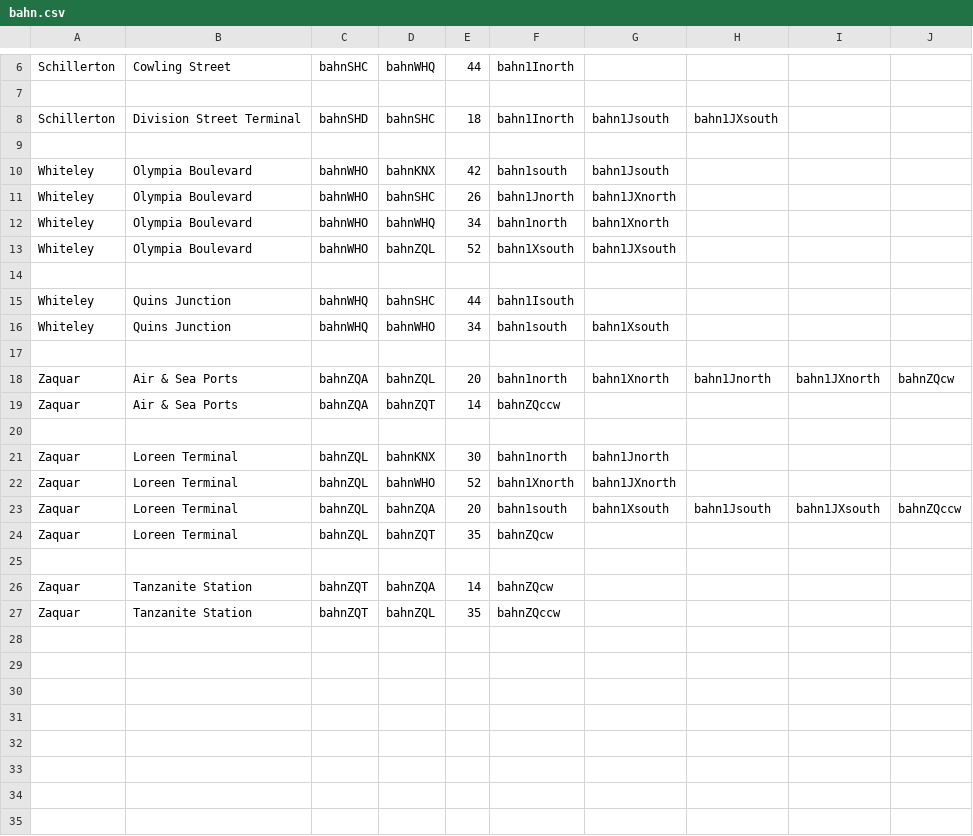
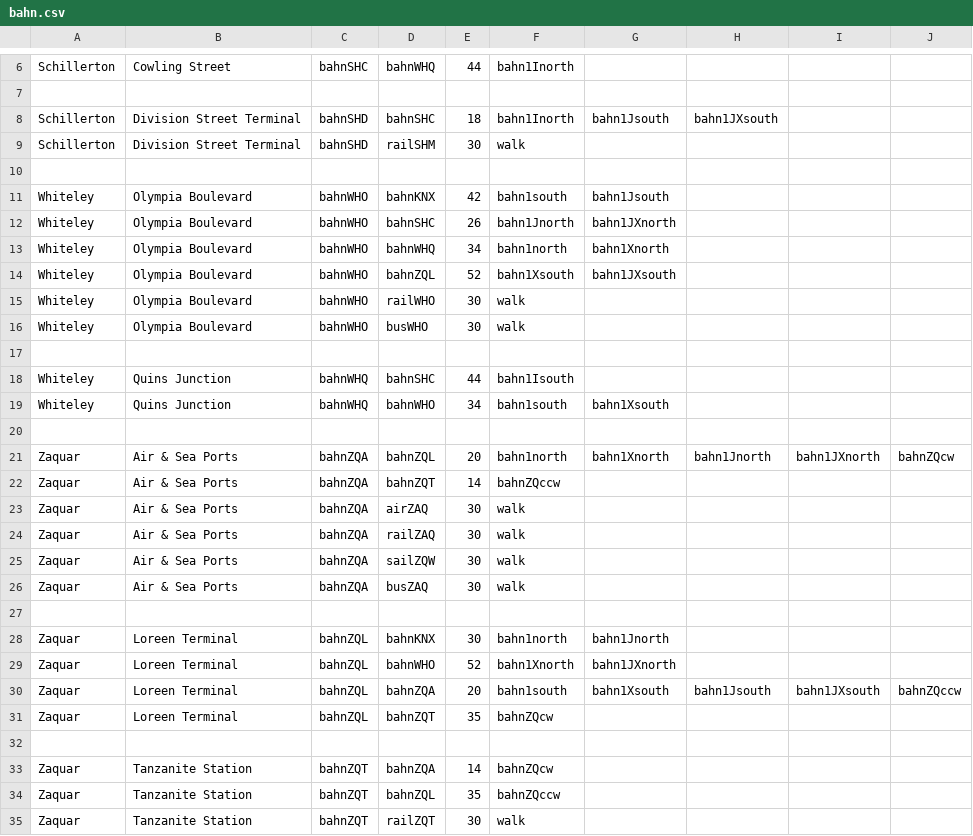
Before and after one commit to KittyCat11231/KittyCat11231.github.io, a CSV file: intraroute/data/pathfinding/bahn.csv, drawn as a sheet; only a part is shown, gaps mark what is left out.

Commit message:
WIP pathfinding script now checks modes before adding adjacent stops to a stop object

```diff
--- a/intraroute/data/pathfinding/bahn.csv
+++ b/intraroute/data/pathfinding/bahn.csv
@@ -8,2 +8,3 @@ Schillerton,Cowling Street,bahnSHC,bahnWHQ,44,bahn1Inorth,,,,
 Schillerton,Division Street Terminal,bahnSHD,bahnSHC,18,bahn1Inorth,bahn1Jsouth,bahn1JXsouth,,
+Schillerton,Division Street Terminal,bahnSHD,railSHM,30,walk,,,,
 ,,,,,,,,,
@@ -13,2 +14,4 @@ Whiteley,Olympia Boulevard,bahnWHO,bahnWHQ,34,bahn1north,bahn1Xnorth,,,
 Whiteley,Olympia Boulevard,bahnWHO,bahnZQL,52,bahn1Xsouth,bahn1JXsouth,,,
+Whiteley,Olympia Boulevard,bahnWHO,railWHO,30,walk,,,,
+Whiteley,Olympia Boulevard,bahnWHO,busWHO,30,walk,,,,
 ,,,,,,,,,
@@ -19,2 +22,6 @@ Zaquar,Air & Sea Ports,bahnZQA,bahnZQL,20,bahn1north,bahn1Xnorth,bahn1Jnorth,bah
 Zaquar,Air & Sea Ports,bahnZQA,bahnZQT,14,bahnZQccw,,,,
+Zaquar,Air & Sea Ports,bahnZQA,airZAQ,30,walk,,,,
+Zaquar,Air & Sea Ports,bahnZQA,railZAQ,30,walk,,,,
+Zaquar,Air & Sea Ports,bahnZQA,sailZQW,30,walk,,,,
+Zaquar,Air & Sea Ports,bahnZQA,busZAQ,30,walk,,,,
 ,,,,,,,,,
@@ -27 +34,2 @@ Zaquar,Tanzanite Station,bahnZQT,bahnZQA,14,bahnZQcw,,,,
 Zaquar,Tanzanite Station,bahnZQT,bahnZQL,35,bahnZQccw,,,,
+Zaquar,Tanzanite Station,bahnZQT,railZQT,30,walk,,,,
```
Also changed, not shown: 2 other files.
